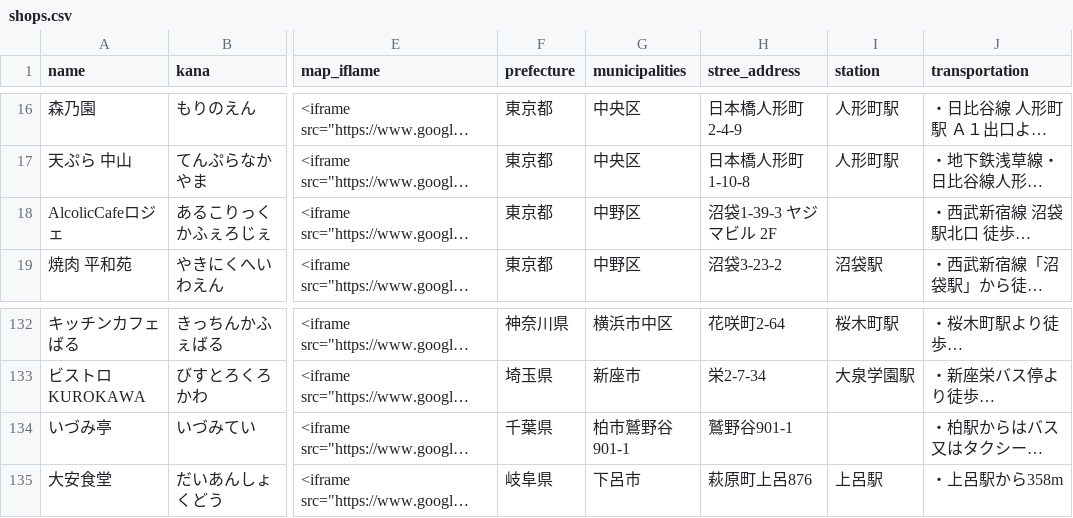
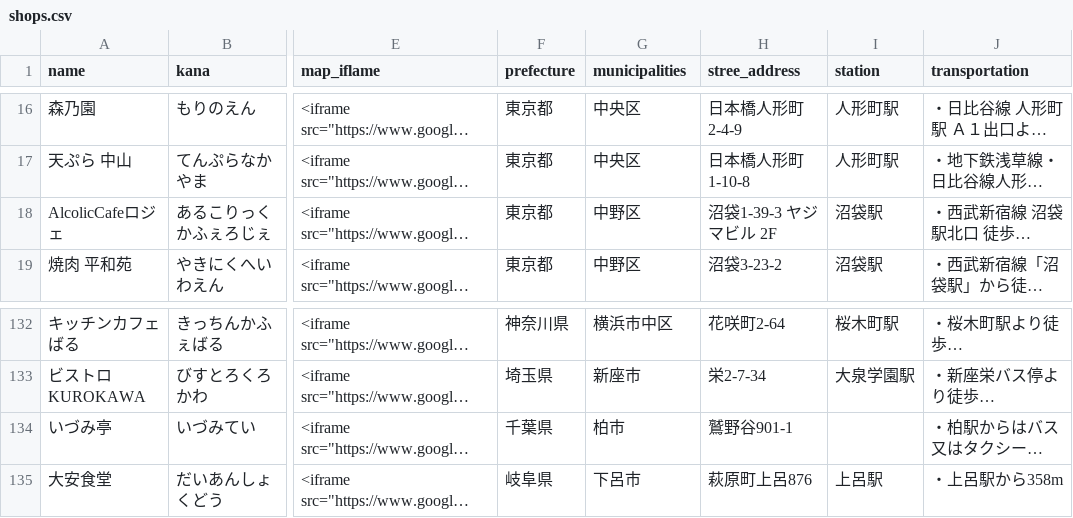
Before and after one commit to nakamura-yosuke-44/animemo, a CSV file: db/CSV/shops.csv, drawn as a sheet; only a part is shown, gaps mark what is left out; long unchanged cells end in …; the diff names each change by its address in the sheet, - before the commit and + after, or states it on an @@ line.

Commit message:
Add: ページタイトルの:yeild設定 ヘルパーファイル add漏れ
Fix:
eslintのルール修正
shops.csv修正 #12

```diff
--- a/db/CSV/shops.csv
+++ b/db/CSV/shops.csv
-I18 (station): (empty)
+I18 (station): 沼袋駅
-G134 (municipalities): 柏市鷲野谷901-1
+G134 (municipalities): 柏市
```
Also changed, not shown: 3 other files.
